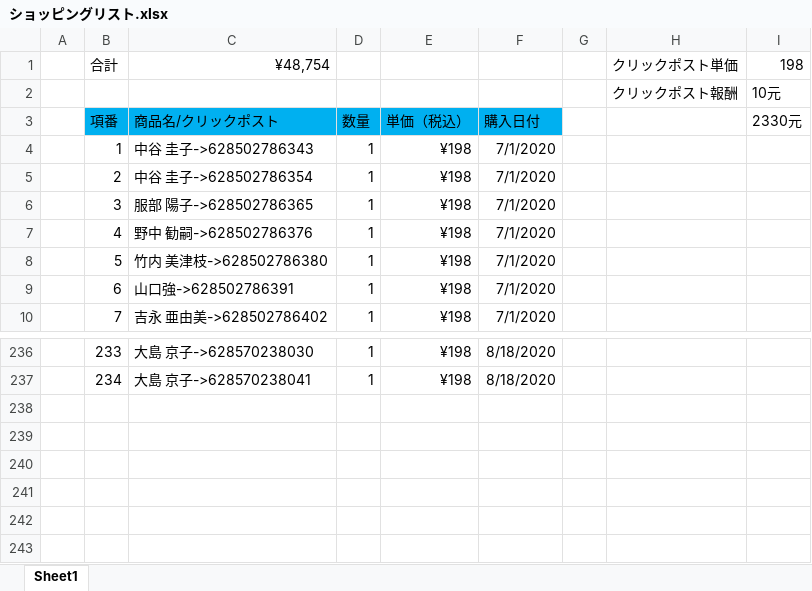
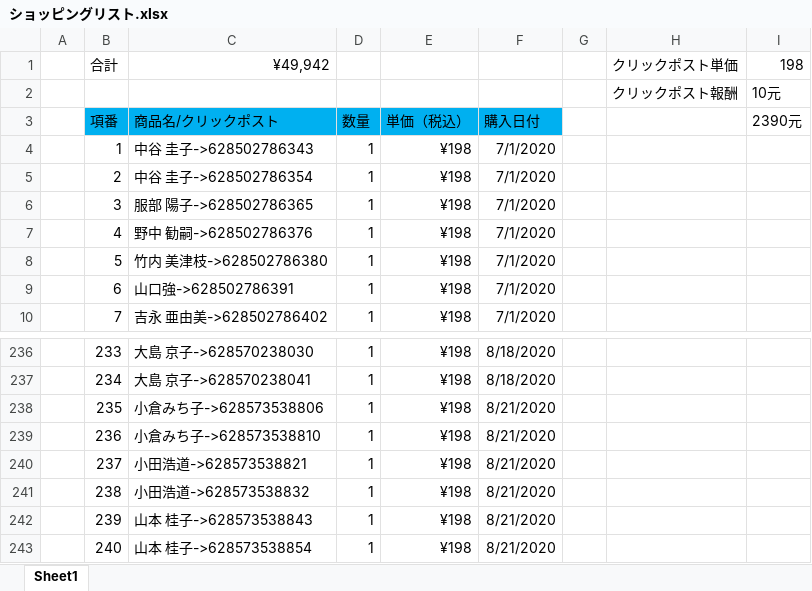
Before and after one commit to hsx124/kou_git, an Excel workbook: クリックポスト発送情報/ショッピングリスト.xlsx, sheet Sheet1, drawn as a sheet; only a part is shown, gaps mark what is left out; values as stored, in another font and other column widths than the file's, no borders; the diff names each change by its address in the sheet, - before the commit and + after, or states it on an @@ line.

```diff
--- a/クリックポスト発送情報/ショッピングリスト.xlsx (sheet Sheet1)
+++ b/クリックポスト発送情報/ショッピングリスト.xlsx (sheet Sheet1)
-C1: ¥48,754
+C1: ¥49,942
-I3: 2330元
+I3: 2390元
+row 238:  | 235 | 小倉みち子->628573538806 | 1 | ¥198 | 8/21/2020
+row 239:  | 236 | 小倉みち子->628573538810 | 1 | ¥198 | 8/21/2020
+row 240:  | 237 | 小田浩道->628573538821 | 1 | ¥198 | 8/21/2020
+row 241:  | 238 | 小田浩道->628573538832 | 1 | ¥198 | 8/21/2020
+row 242:  | 239 | 山本 桂子->628573538843 | 1 | ¥198 | 8/21/2020
+row 243:  | 240 | 山本 桂子->628573538854 | 1 | ¥198 | 8/21/2020
```
Also changed, not shown: クリックポスト発送情報/20200821130624/英子日本发货表格8.20.xlsx, 1 other file.
